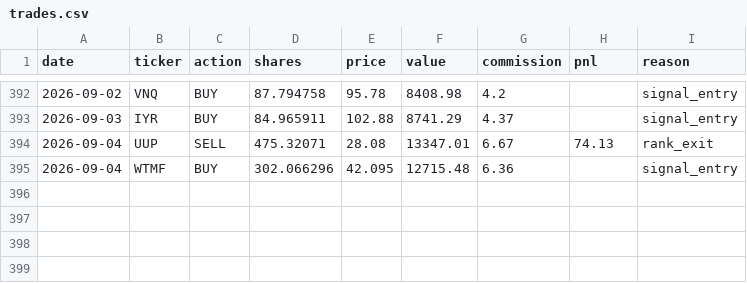
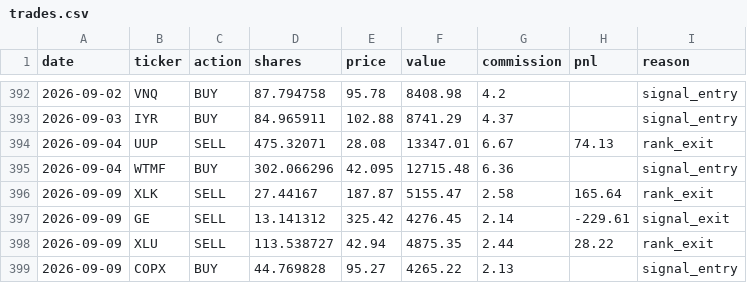
Before and after one commit to camerongreatrex/claude-code-trading-model, a CSV file: data/v1/paper_trading/trades.csv, drawn as a sheet; only a part is shown, gaps mark what is left out; the diff names each change by its address in the sheet, - before the commit and + after, or states it on an @@ line.

```diff
--- a/data/v1/paper_trading/trades.csv
+++ b/data/v1/paper_trading/trades.csv
+row 396: 2026-09-09 | XLK | SELL | 27.44167 | 187.87 | 5155.47 | 2.58 | 165.64 | rank_exit
+row 397: 2026-09-09 | GE | SELL | 13.141312 | 325.42 | 4276.45 | 2.14 | -229.61 | signal_exit
+row 398: 2026-09-09 | XLU | SELL | 113.538727 | 42.94 | 4875.35 | 2.44 | 28.22 | rank_exit
+row 399: 2026-09-09 | COPX | BUY | 44.769828 | 95.27 | 4265.22 | 2.13 |  | signal_entry
```
Also changed, not shown: data/v1/paper_trading/history.csv, data/v1/paper_trading_v4nf_3mo/history.csv, 3 other files.
